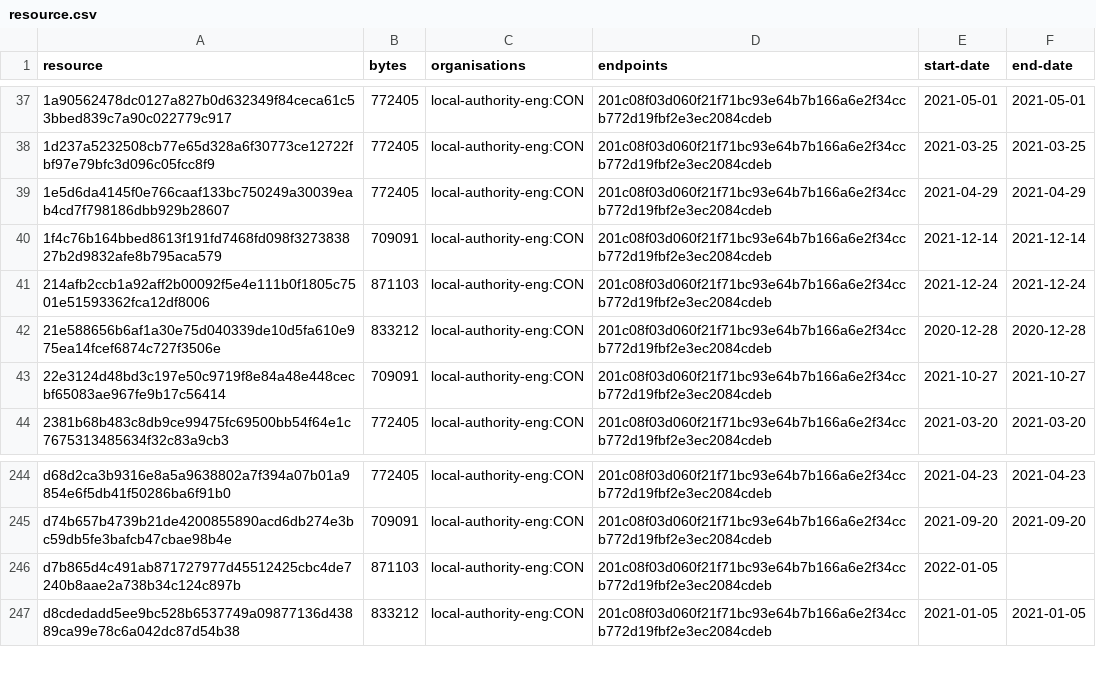
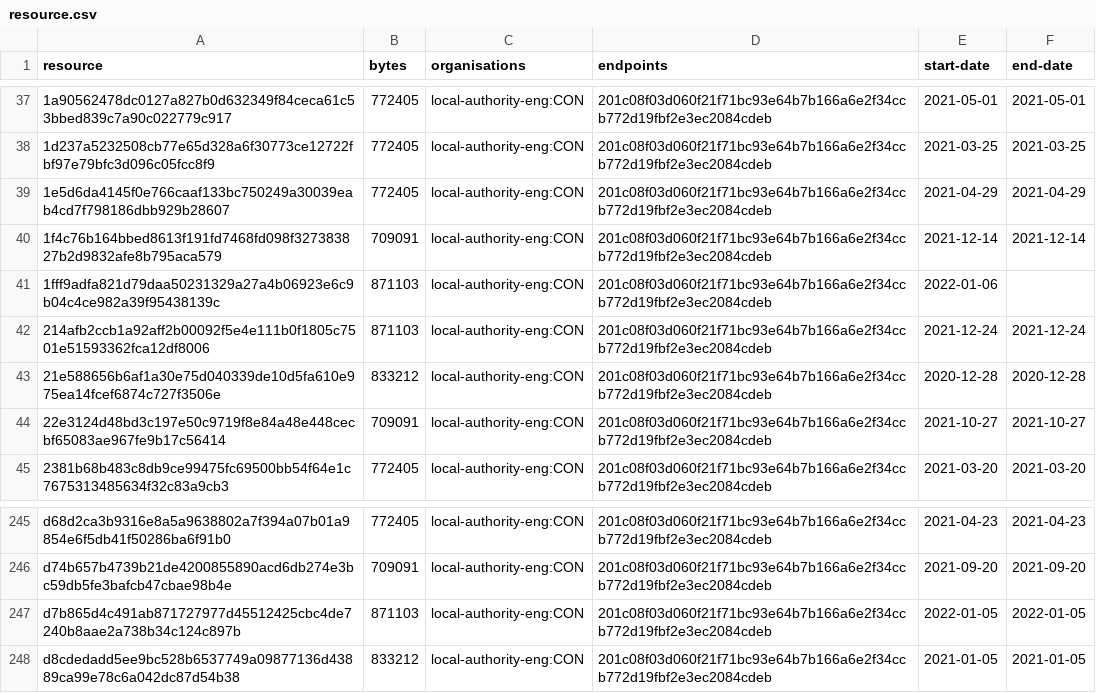
Before and after one commit to digital-land/brownfield-site-collection, a CSV file: collection/resource.csv, drawn as a sheet; only a part is shown, gaps mark what is left out.

```diff
--- a/collection/resource.csv
+++ b/collection/resource.csv
@@ -40,2 +40,3 @@ resource,bytes,organisations,endpoints,start-date,end-date
 1f4c76b164bbed8613f191fd7468fd098f327383827b2d9832afe8b795aca579,709091,local-authority-eng:CON,201c08f03d060f21f71bc93e64b7b166a6e2f34ccb772d19fbf2e3ec2084cdeb,2021-12-14,2021-12-14
+1fff9adfa821d79daa50231329a27a4b06923e6c9b04c4ce982a39f95438139c,871103,local-authority-eng:CON,201c08f03d060f21f71bc93e64b7b166a6e2f34ccb772d19fbf2e3ec2084cdeb,2022-01-06,
 214afb2ccb1a92aff2b00092f5e4e111b0f1805c7501e51593362fca12df8006,871103,local-authority-eng:CON,201c08f03d060f21f71bc93e64b7b166a6e2f34ccb772d19fbf2e3ec2084cdeb,2021-12-24,2021-12-24
@@ -245,3 +246,3 @@ d68d2ca3b9316e8a5a9638802a7f394a07b01a9854e6f5db41f50286ba6f91b0,772405,local-au
 d74b657b4739b21de4200855890acd6db274e3bc59db5fe3bafcb47cbae98b4e,709091,local-authority-eng:CON,201c08f03d060f21f71bc93e64b7b166a6e2f34ccb772d19fbf2e3ec2084cdeb,2021-09-20,2021-09-20
-d7b865d4c491ab871727977d45512425cbc4de7240b8aae2a738b34c124c897b,871103,local-authority-eng:CON,201c08f03d060f21f71bc93e64b7b166a6e2f34ccb772d19fbf2e3ec2084cdeb,2022-01-05,
+d7b865d4c491ab871727977d45512425cbc4de7240b8aae2a738b34c124c897b,871103,local-authority-eng:CON,201c08f03d060f21f71bc93e64b7b166a6e2f34ccb772d19fbf2e3ec2084cdeb,2022-01-05,2022-01-05
 d8cdedadd5ee9bc528b6537749a09877136d43889ca99e78c6a042dc87d54b38,833212,local-authority-eng:CON,201c08f03d060f21f71bc93e64b7b166a6e2f34ccb772d19fbf2e3ec2084cdeb,2021-01-05,2021-01-05
```
Also changed, not shown: collection/log.csv, 1 other file.
